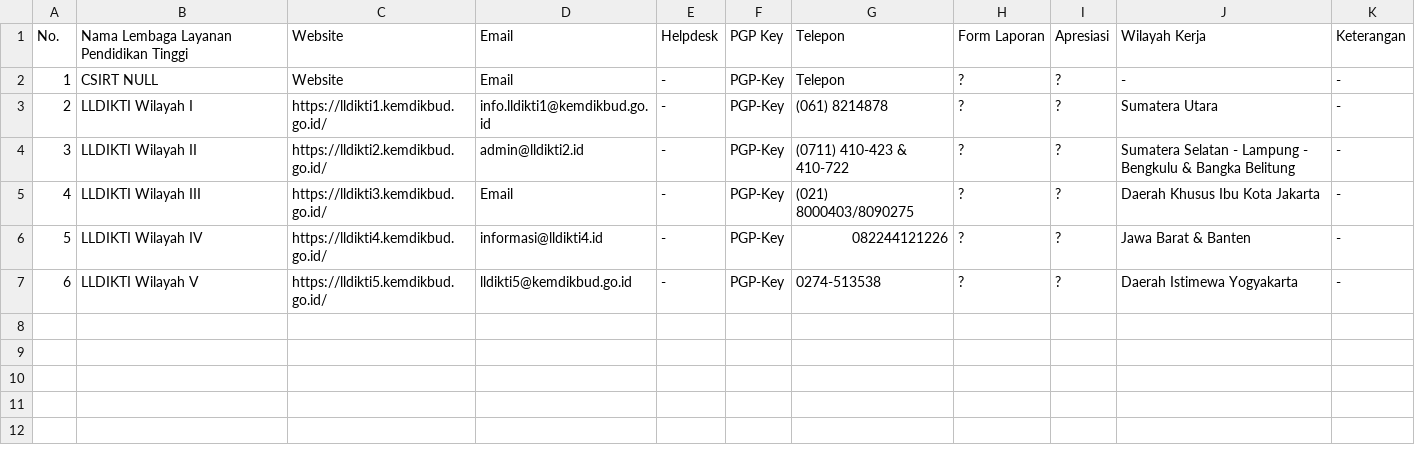
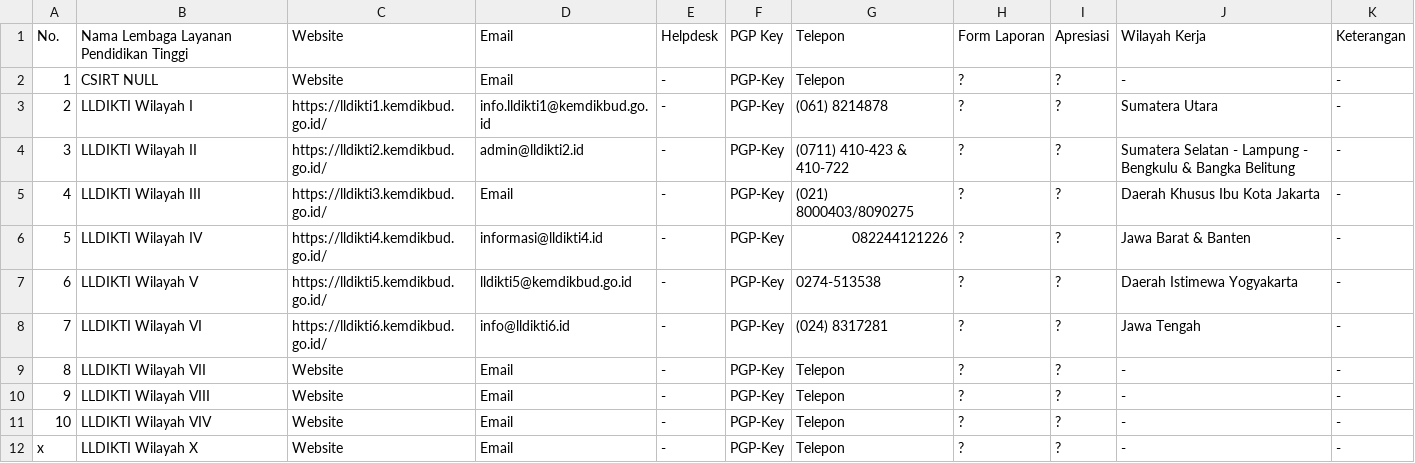
Before and after one commit to atoz-chevara/csirt-indo-gov, a CSV file: csirt-indo-sch.csv, drawn as a sheet.

Commit message:
Update csirt-indo-sch.csv

```diff
--- a/csirt-indo-sch.csv
+++ b/csirt-indo-sch.csv
@@ -7 +7,6 @@ No., Nama Lembaga Layanan Pendidikan Tinggi, Website, Email, Helpdesk, PGP Key,
 6, LLDIKTI Wilayah V, https://lldikti5.kemdikbud.go.id/, lldikti5@kemdikbud.go.id, -, PGP-Key, 0274-513538 , ?, ?, Daerah Istimewa Yogyakarta, -
+7, LLDIKTI Wilayah VI, https://lldikti6.kemdikbud.go.id/, info@lldikti6.id, -, PGP-Key, (024) 8317281, ?, ?, Jawa Tengah, -
+8, LLDIKTI Wilayah VII, Website, Email, -, PGP-Key, Telepon, ?, ?, -, -
+9, LLDIKTI Wilayah VIII, Website, Email, -, PGP-Key, Telepon, ?, ?, -, -
+10, LLDIKTI Wilayah VIV, Website, Email, -, PGP-Key, Telepon, ?, ?, -, -
+x, LLDIKTI Wilayah X, Website, Email, -, PGP-Key, Telepon, ?, ?, -, -
```
